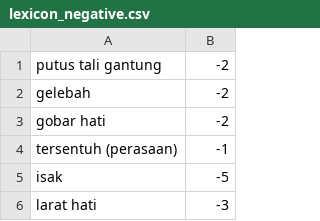
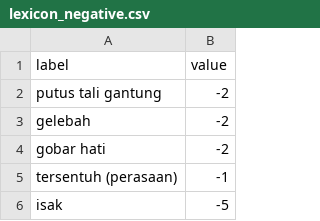
Before and after one commit to muh-ilhamkurniawan/SentimenAnalisis-OFA, a CSV file: lexicon_negative.csv, drawn as a sheet; only a part is shown; the shorter side is filled out with more unchanged rows.

Commit message:
perbaikan lexicon

```diff
--- a/lexicon_negative.csv
+++ b/lexicon_negative.csv
@@ -1 +1,2 @@
+label,value
 putus tali gantung,-2
```
Also changed, not shown: lexicon_positive.csv, 9 other files.
